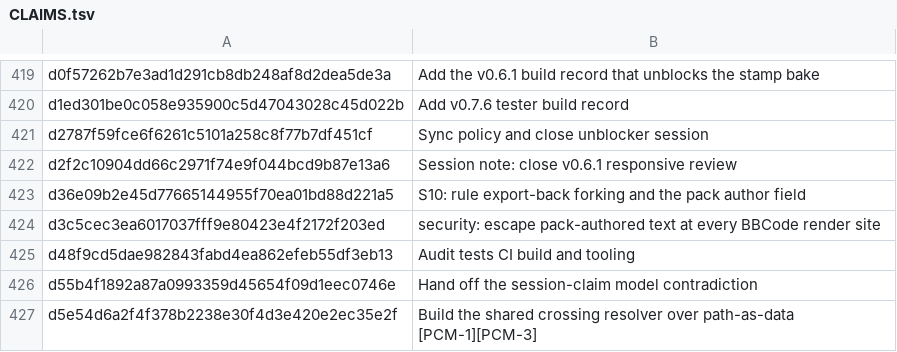
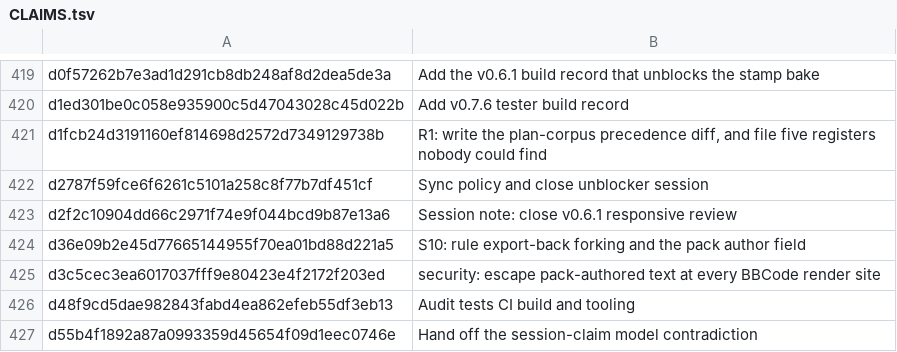
Before and after one commit to jackmanj1337/Project_Prometheus, a TSV file: AGENT/Session Notes/CLAIMS.tsv, drawn as a sheet; only a part is shown, gaps mark what is left out; the shorter side is filled out with more unchanged rows.

Commit message:
Session note: R1's precedence diff, and the claim for d1fcb24d
Also bumps GDD_10's Last verified, which the roadmap floor correction in
d1fcb24d changed without updating -- caught by the stale-verified check.

AI-Tool: Claude Code
AI-Model: claude-opus-5
AI-Run-ID: unknown
AI-Workspace: godot-prometheus-env

AI-Tool: Claude Code
AI-Model: claude-opus-5
AI-Run-ID: unknown
AI-Workspace: godot-prometheus-env

```diff
--- a/AGENT/Session Notes/CLAIMS.tsv
+++ b/AGENT/Session Notes/CLAIMS.tsv
@@ -420,2 +420,3 @@ d0f57262b7e3ad1d291cb8db248af8d2dea5de3a	Add the v0.6.1 build record that unbloc
 d1ed301be0c058e935900c5d47043028c45d022b	Add v0.7.6 tester build record
+d1fcb24d3191160ef814698d2572d7349129738b	R1: write the plan-corpus precedence diff, and file five registers nobody could find
 d2787f59fce6f6261c5101a258c8f77b7df451cf	Sync policy and close unblocker session
```
Also changed, not shown: 3 other files.
